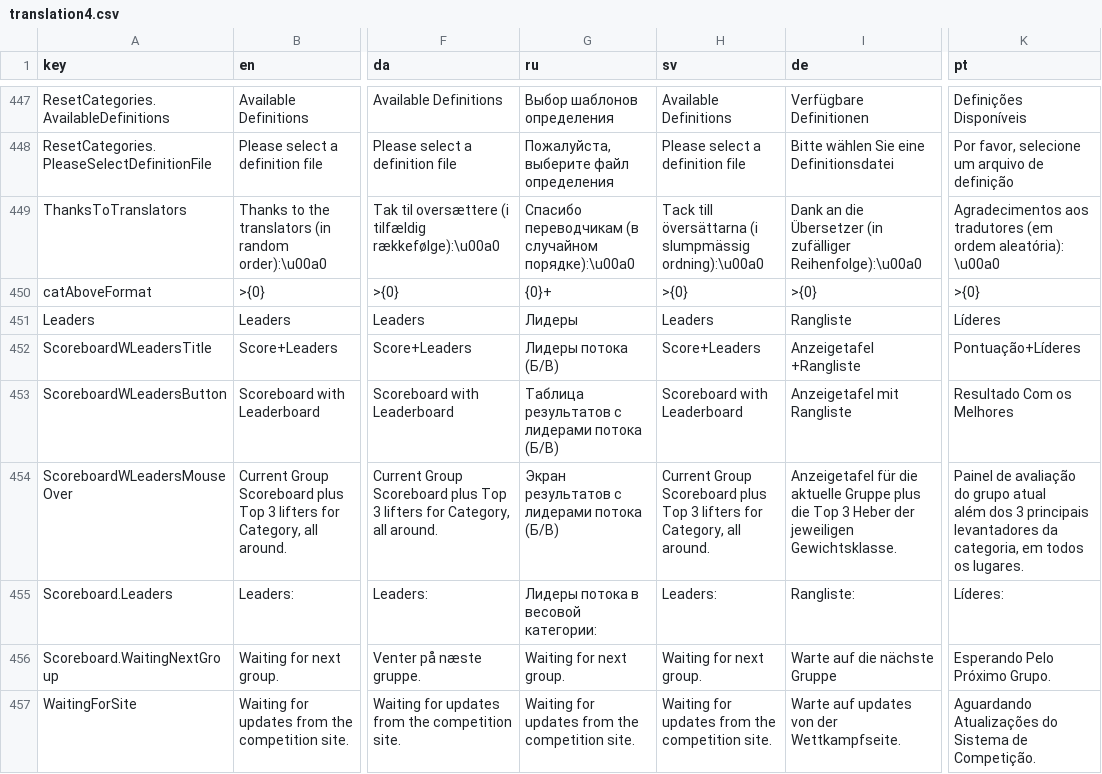
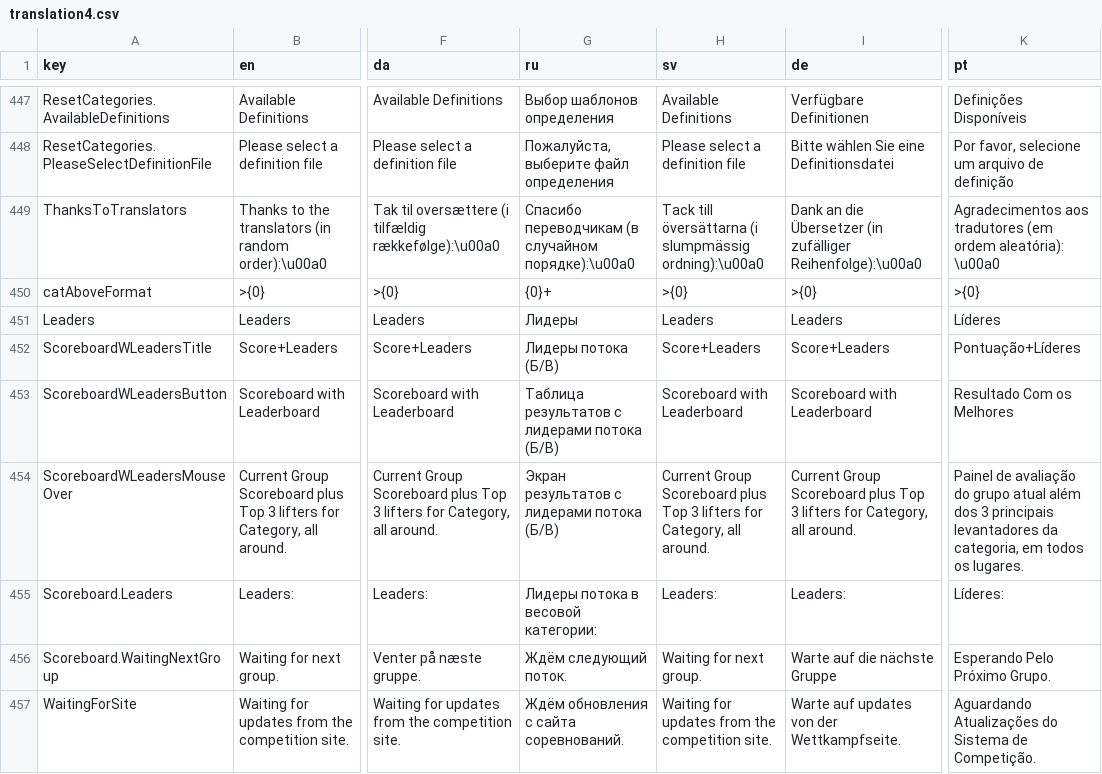
Before and after one commit to jflamy/owlcms4, a CSV file: publicresults/src/main/resources/i18n/translation4.csv, drawn as a sheet; only a part is shown, gaps mark what is left out; the diff covers the shown part only; the diff names each change by its address in the sheet, - before the commit and + after, or states it on an @@ line.

```diff
--- a/publicresults/src/main/resources/i18n/translation4.csv
+++ b/publicresults/src/main/resources/i18n/translation4.csv
-I451 (de): Rangliste
+I451 (de): Leaders
-I452 (de): Anzeigetafel +Rangliste
+I452 (de): Score+Leaders
-I453 (de): Anzeigetafel mit Rangliste
+I453 (de): Scoreboard with Leaderboard
-I454 (de): Anzeigetafel für die aktuelle Gruppe plus die Top 3 Heber der jeweiligen Gewichtsklasse.
+I454 (de): Current Group Scoreboard plus Top 3 lifters for Category, all around.
-K454 (pt): …os lugares.
+K454 (pt): …os lugares.
-I455 (de): Rangliste:
+I455 (de): Leaders:
-G456 (ru): Waiting for next group.
+G456 (ru): Ждём следующий поток.
-G457 (ru): Waiting for updates from the competition site.
+G457 (ru): Ждём обновления с сайта соревнований.
```
Also changed, not shown: 17 edited cells elsewhere in this file, owlcms/src/main/resources/i18n/translation4.csv.
